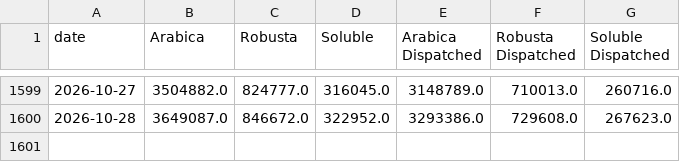
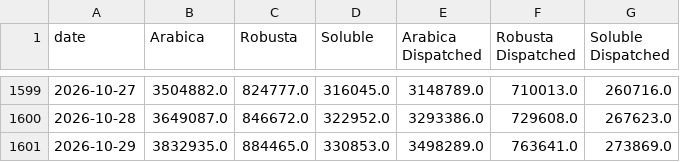
Before and after one commit to virataryaa/Daily-Cecafe, a CSV file: Database/cecafe_daily.csv, drawn as a sheet; only a part is shown, gaps mark what is left out.

Commit message:
Entry 2026-10-29 via dashboard | Arabica 3,832,935 | Robusta 884,465 | Soluble 330,853 | Arabica Dispatched 3,498,289 | Robusta Dispatched 763,641 | Soluble Dispatched 273,869

```diff
--- a/Database/cecafe_daily.csv
+++ b/Database/cecafe_daily.csv
@@ -1600 +1600,2 @@ date,Arabica,Robusta,Soluble,Arabica Dispatched,Robusta Dispatched,Soluble Dispa
 2026-10-28,3649087.0,846672.0,322952.0,3293386.0,729608.0,267623.0
+2026-10-29,3832935.0,884465.0,330853.0,3498289.0,763641.0,273869.0
```
